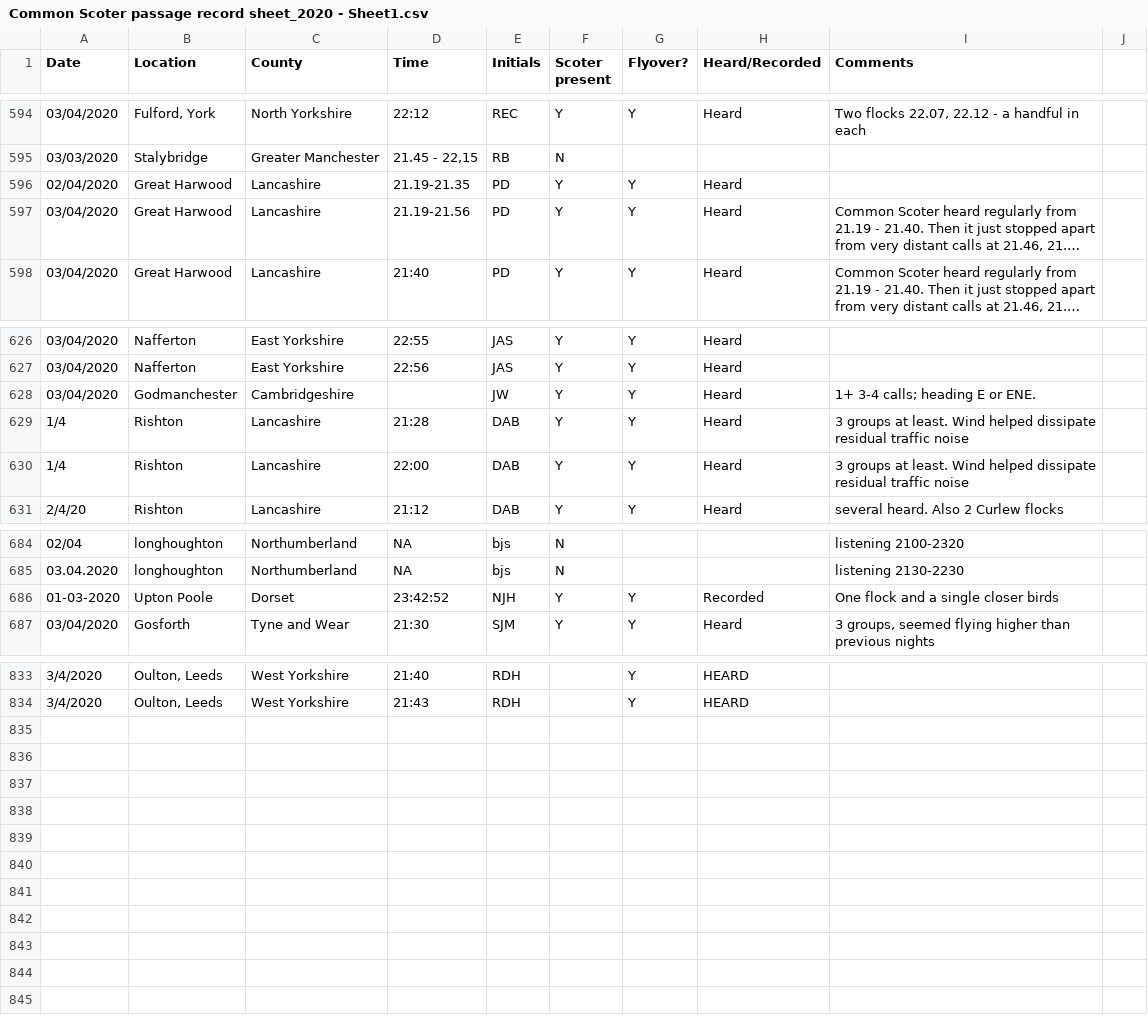
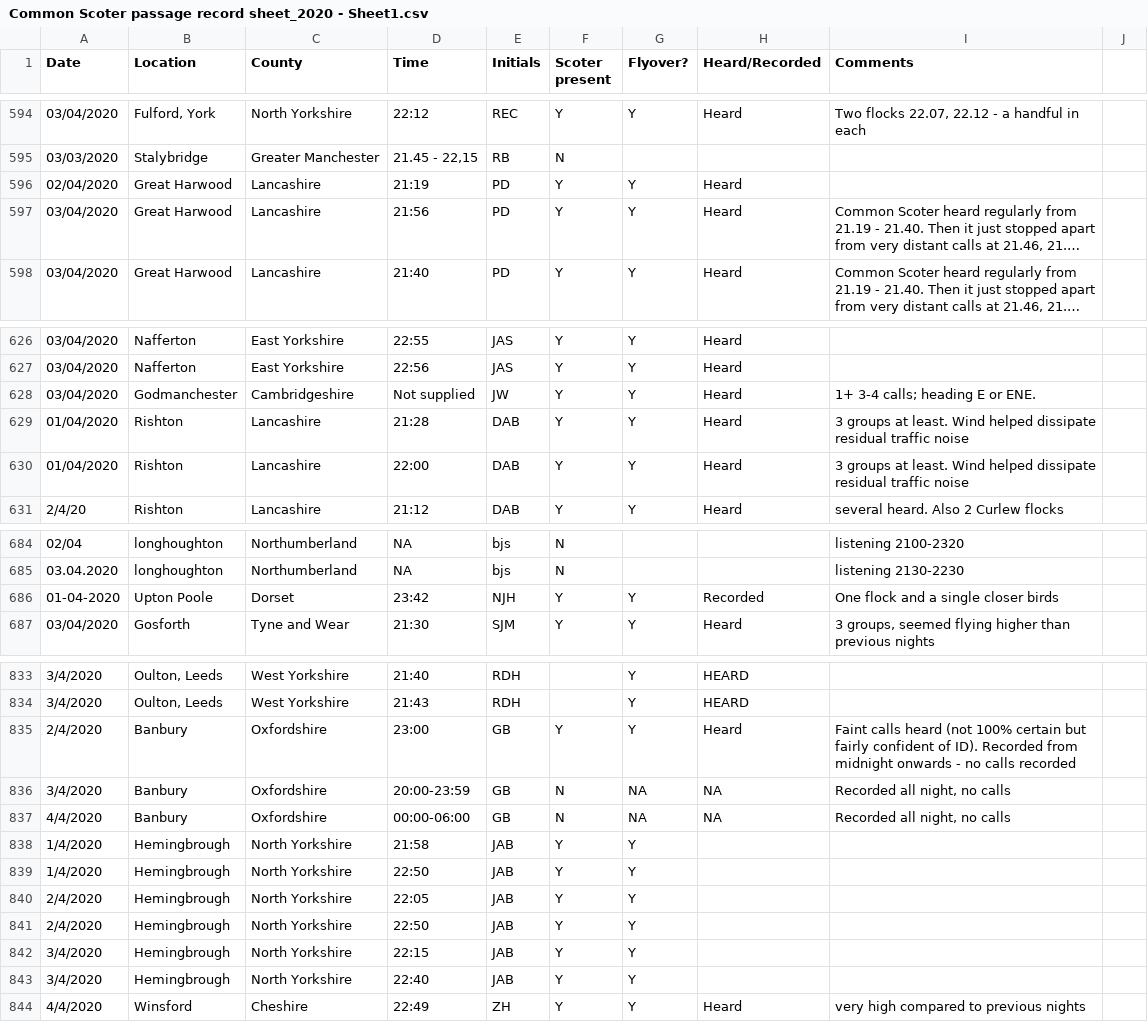
Before and after one commit to dbradnum/scoterAnimator, a CSV file: input/Common Scoter passage record sheet_2020 - Sheet1.csv, drawn as a sheet; only a part is shown, gaps mark what is left out; long unchanged cells end in …; the diff covers the shown part only; the diff names each change by its address in the sheet, - before the commit and + after, or states it on an @@ line.

```diff
--- a/input/Common Scoter passage record sheet_2020 - Sheet1.csv
+++ b/input/Common Scoter passage record sheet_2020 - Sheet1.csv
-D596 (Time): 21.19-21.35
+D596 (Time): 21:19
-D597 (Time): 21.19-21.56
+D597 (Time): 21:56
-D628 (Time): (empty)
+D628 (Time): Not supplied
-A629:A630 (Date): 1/4
+A629:A630 (Date): 01/04/2020
-A686 (Date): 01-03-2020
+A686 (Date): 01-04-2020
-D686 (Time): 23:42:52
+D686 (Time): 23:42
+row 835: 2/4/2020 | Banbury | Oxfordshire | 23:00 | GB | Y | Y | Heard | Faint calls heard (not 100% certain but fairly confident of ID). Recorded from midnight onwards - no calls recorded
+row 836: 3/4/2020 | Banbury | Oxfordshire | 20:00-23:59 | GB | N | NA | NA | Recorded all night, no calls
+row 837: 4/4/2020 | Banbury | Oxfordshire | 00:00-06:00 | GB | N | NA | NA | Recorded all night, no calls
+row 838: 1/4/2020 | Hemingbrough | North Yorkshire | 21:58 | JAB | Y | Y
+row 839: 1/4/2020 | Hemingbrough | North Yorkshire | 22:50 | JAB | Y | Y
+row 840: 2/4/2020 | Hemingbrough | North Yorkshire | 22:05 | JAB | Y | Y
+row 841: 2/4/2020 | Hemingbrough | North Yorkshire | 22:50 | JAB | Y | Y
+row 842: 3/4/2020 | Hemingbrough | North Yorkshire | 22:15 | JAB | Y | Y
+row 843: 3/4/2020 | Hemingbrough | North Yorkshire | 22:40 | JAB | Y | Y
+row 844: 4/4/2020 | Winsford | Cheshire | 22:49 | ZH | Y | Y | Heard | very high compared to previous nights
```
Also changed, not shown: 16 edited cells elsewhere in this file, 1 other file.
